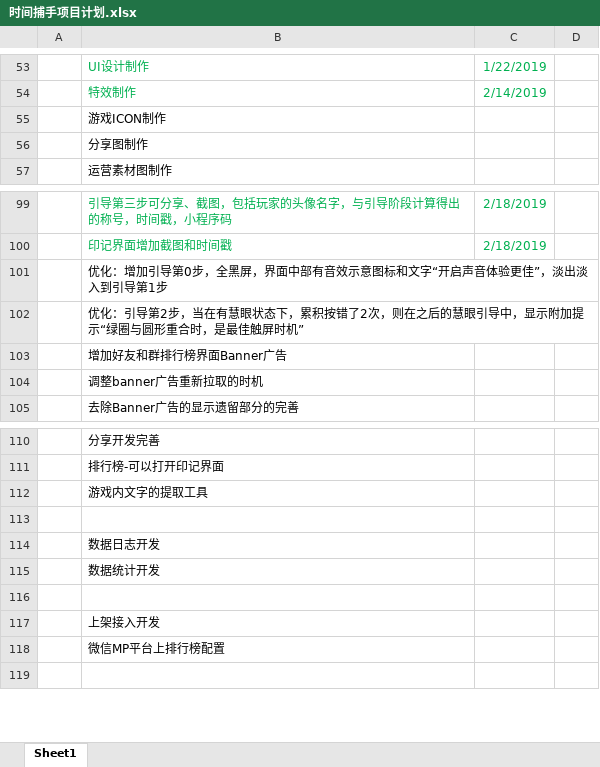
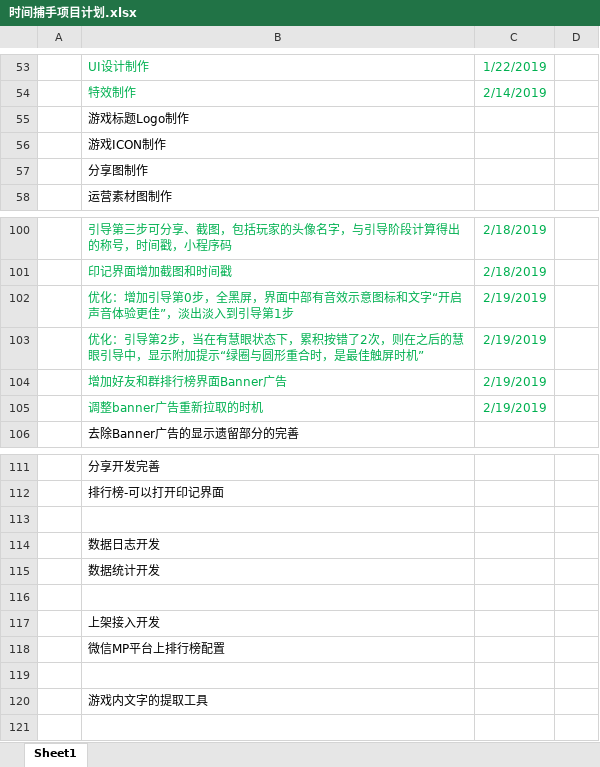
Before and after one commit to Gaolbirdy/Work, an Excel workbook: 时间捕手/时间捕手项目计划.xlsx, sheet Sheet1, drawn as a sheet; only a part is shown, gaps mark what is left out; values as stored, in another font and other column widths than the file's, no borders; addresses are those after the commit; the diff names each change by its address in the sheet, - before the commit and + after, or states it on an @@ line.

```diff
--- a/时间捕手/时间捕手项目计划.xlsx (sheet Sheet1)
+++ b/时间捕手/时间捕手项目计划.xlsx (sheet Sheet1)
+row 55:  | 游戏标题Logo制作
-B102:B105 text colour: black
+B102:B105 text colour: #00B050
-C102:C105: (empty)
+C102:C105: 2/19/2019
+row 119: (empty)
@@ row 112 moved to row 120: 游戏内文字的提取工具 @@
```
Also changed, not shown: 2 other files.
